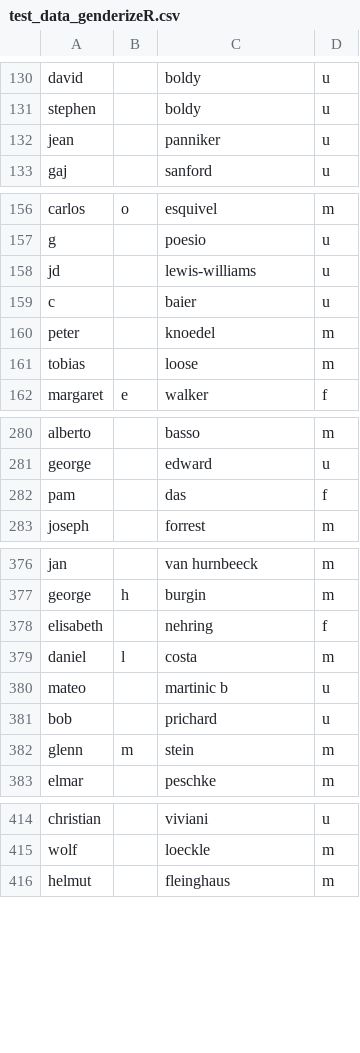
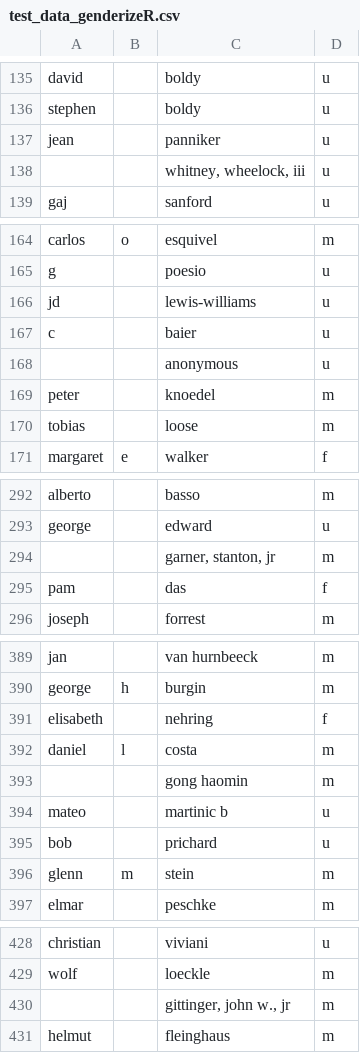
Before and after one commit to GenderGapSTEM-PublicationAnalysis/name_gender_inference, a CSV file: test_data/test_data_genderizeR.csv, drawn as a sheet; only a part is shown, gaps mark what is left out; the diff covers the shown part only.

```diff
--- a/test_data/test_data_genderizeR.csv
+++ b/test_data/test_data_genderizeR.csv
@@ -132,2 +137,3 @@
 "jean","","panniker","u"
+"","","whitney, wheelock, iii","u"
 "gaj","","sanford","u"
@@ -159,2 +167,3 @@
 "c","","baier","u"
+"","","anonymous","u"
 "peter","","knoedel","m"
@@ -281,2 +293,3 @@
 "george","","edward","u"
+"","","garner, stanton, jr","m"
 "pam","","das","f"
@@ -379,2 +392,3 @@
 "daniel","l","costa","m"
+"","","gong haomin","m"
 "mateo","","martinic b","u"
@@ -415,2 +429,3 @@
 "wolf","","loeckle","m"
+"","","gittinger, john w., jr","m"
 "helmut","","fleinghaus","m"
```
Also changed, not shown: 14 added rows elsewhere in this file, 2 other files.
